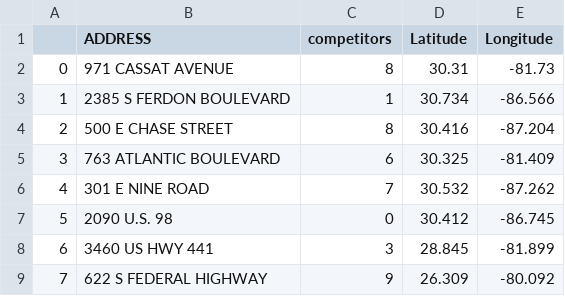
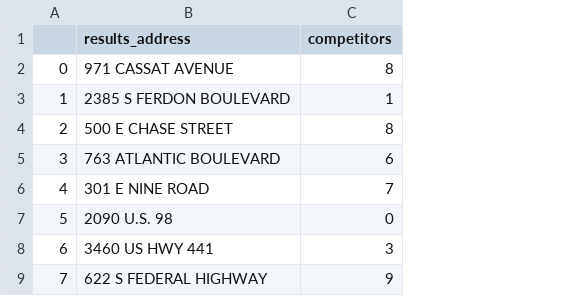
Before and after one commit to kayleepat/dispensary-tracker, a CSV file: results.csv, drawn as a sheet; only a part is shown; the diff names each change by its address in the sheet, - before the commit and + after, or states it on an @@ line.

```diff
--- a/results.csv
+++ b/results.csv
-column D (Latitude), rows 2-9: 30.31 | 30.734 | 30.416 | 30.325 | 30.532 | 30.412 | 28.845 | 26.309
-column E (Longitude), rows 2-9: -81.73 | -86.566 | -87.204 | -81.409 | -87.262 | -86.745 | -81.899 | -80.092
-B1: ADDRESS
+B1: results_address
```
Also changed, not shown: competitor_list.csv, 9 other files.
